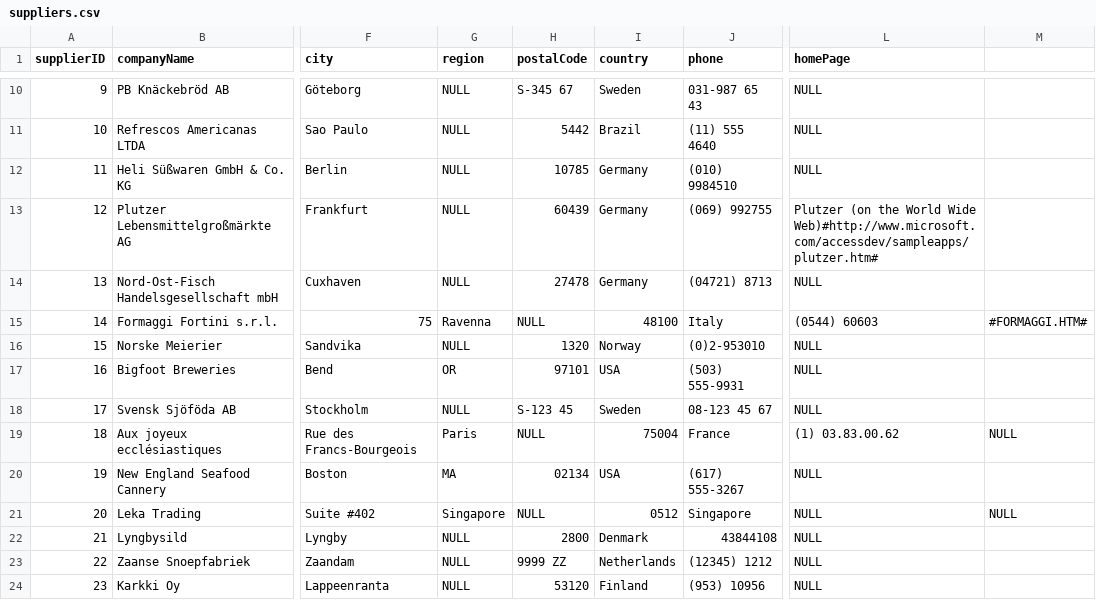
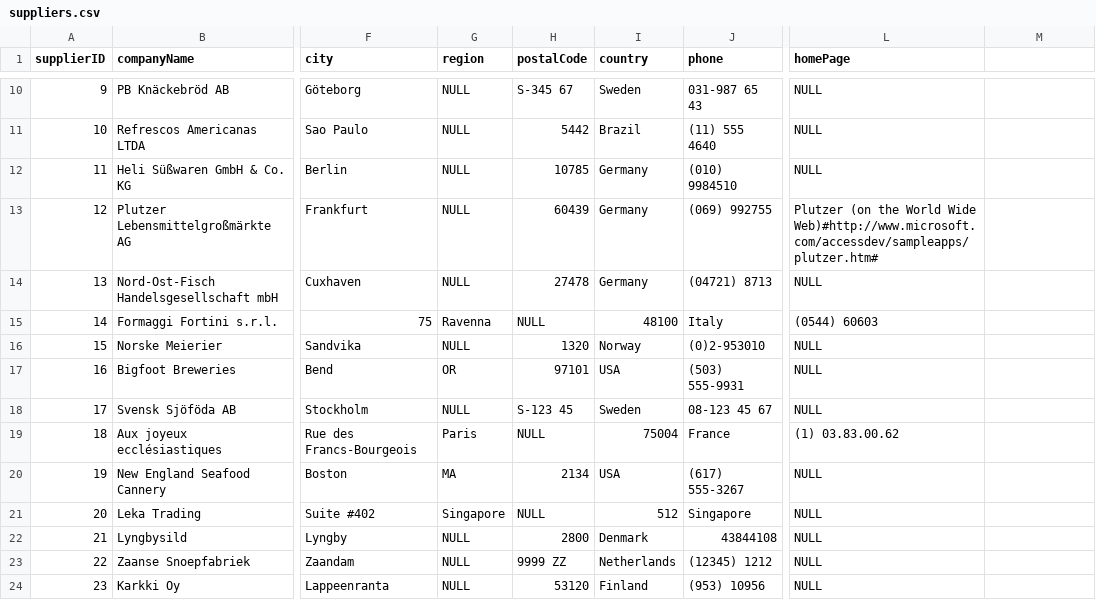
Before and after one commit to crypt0kitik/Data_Management_ETL_MySQL_Python, a CSV file: suppliers.csv, drawn as a sheet; only a part is shown, gaps mark what is left out; the diff covers the shown part only; the diff names each change by its address in the sheet, - before the commit and + after, or states it on an @@ line.

```diff
--- a/suppliers.csv
+++ b/suppliers.csv
-M15: #FORMAGGI.HTM#
+M15: (empty)
-M19: NULL
+M19: (empty)
-H20 (postalCode): 02134
+H20 (postalCode): 2134
-I21 (country): 0512
+I21 (country): 512
-M21: NULL
+M21: (empty)
```
Also changed, not shown: 6 edited cells elsewhere in this file, 4 other files.
